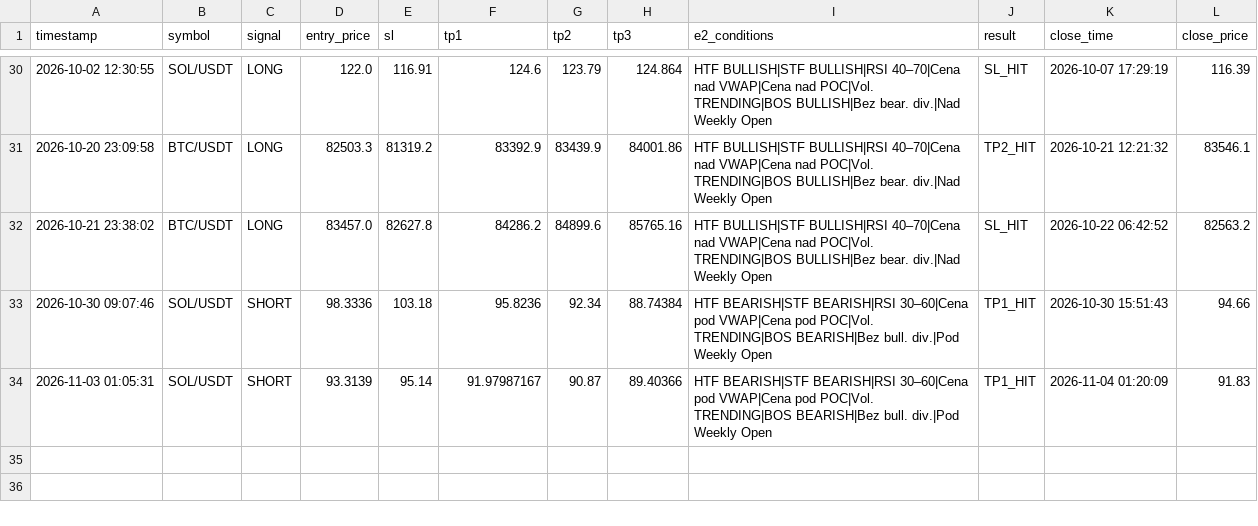
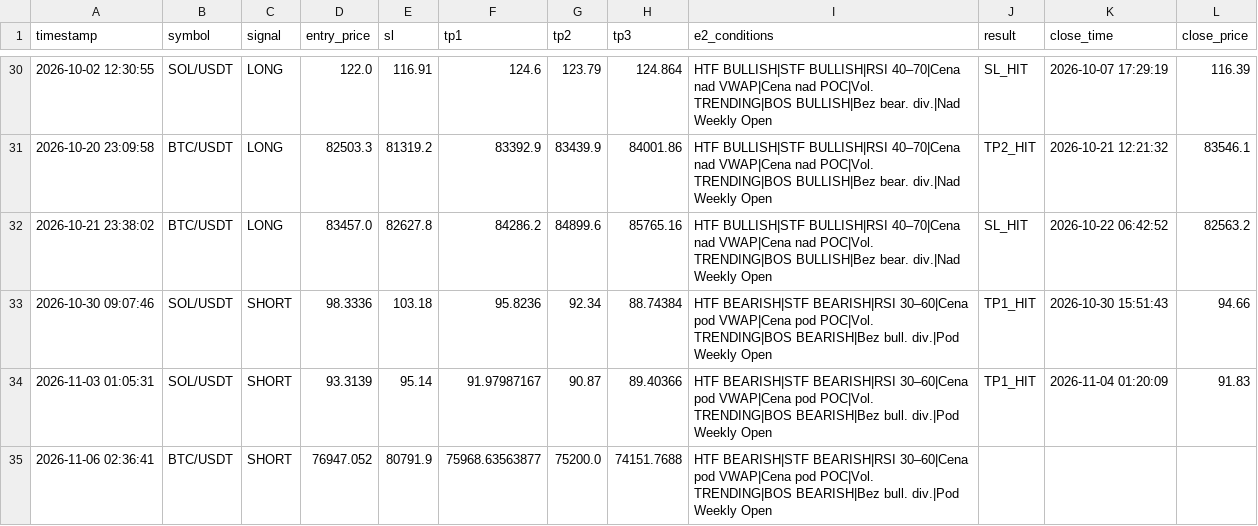
Before and after one commit to MurlocGRGL/crypto, a CSV file: paper_trading_log.csv, drawn as a sheet; only a part is shown, gaps mark what is left out; the diff names each change by its address in the sheet, - before the commit and + after, or states it on an @@ line.

```diff
--- a/paper_trading_log.csv
+++ b/paper_trading_log.csv
+row 35: 2026-11-06 02:36:41 | BTC/USDT | SHORT | 76947.052 | 80791.9 | 75968.63563877 | 75200.0 | 74151.7688 | HTF BEARISH|STF BEARISH|RSI 30–60|Cena pod VWAP|Cena pod POC|Vol. TRENDING|BOS BEARISH|Bez bull. div.|Pod Weekly Open
```
